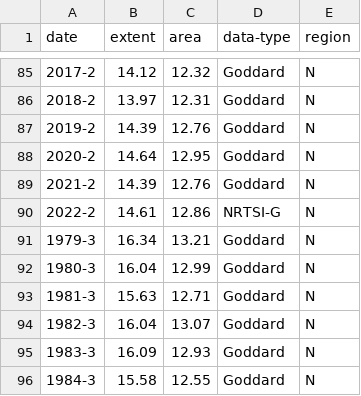
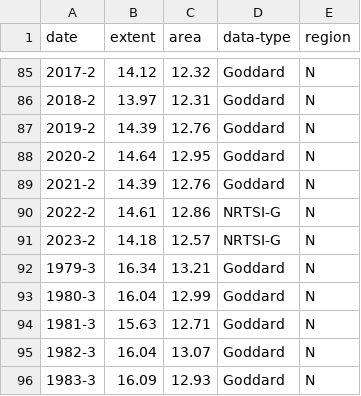
Before and after one commit to carbonbrief/sea-ice-data, a CSV file: processed/north-extent.csv, drawn as a sheet; only a part is shown, gaps mark what is left out; the shorter side is filled out with more unchanged rows; the diff names each change by its address in the sheet, - before the commit and + after, or states it on an @@ line.

```diff
--- a/processed/north-extent.csv
+++ b/processed/north-extent.csv
+row 91: 2023-2 | 14.18 | 12.57 | NRTSI-G | N
```
Also changed, not shown: processed/north-volume.csv, processed/south-extent.csv, 3 other files.
